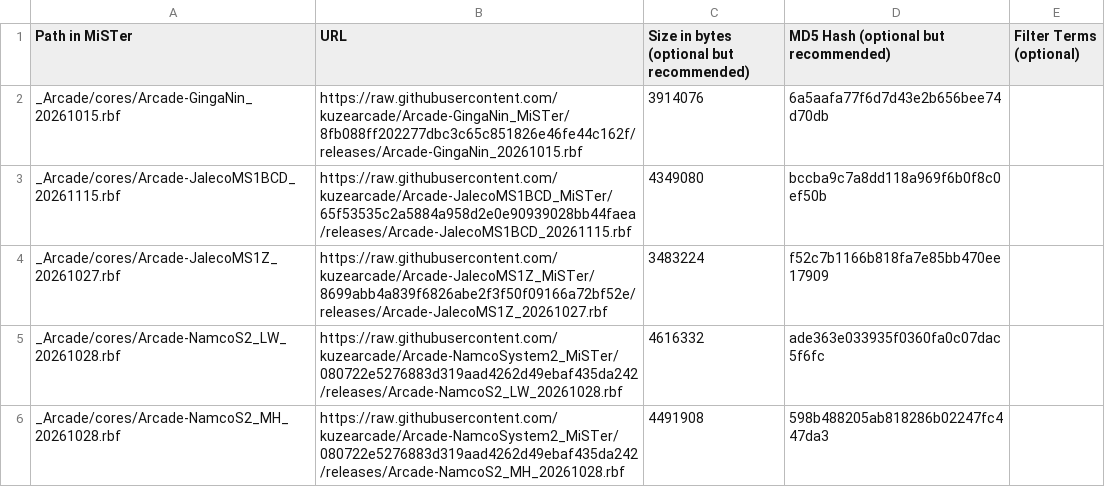
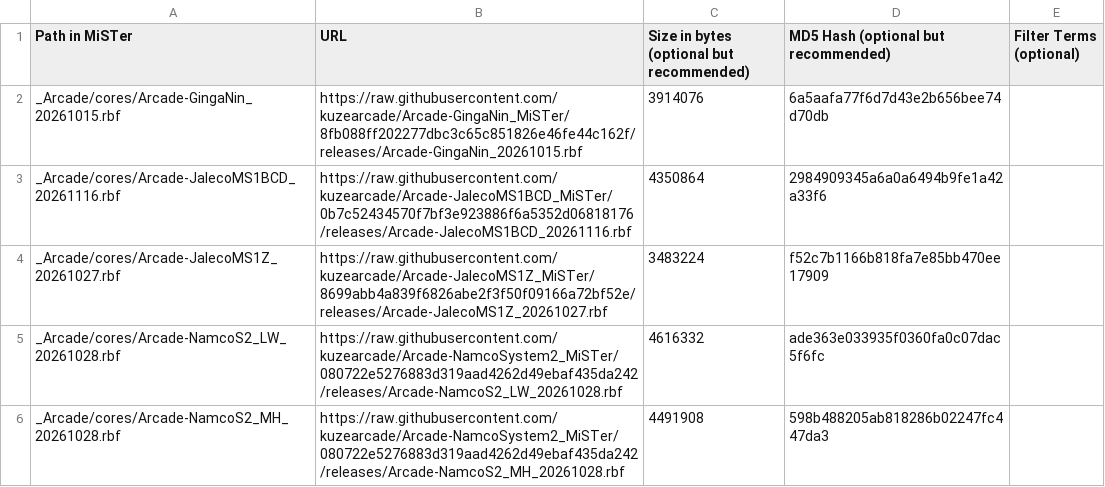
Before and after one commit to kuzearcade/kuzecores, a CSV file: external_files.csv, drawn as a sheet; only a part is shown; removed rows and columns are numbered as before the commit, all else as after; the diff names each change by its address in the sheet, - before the commit and + after, or states it on an @@ line.

```diff
--- a/external_files.csv
+++ b/external_files.csv
-row 3: _Arcade/cores/Arcade-JalecoMS1BCD_20261115.rbf | https://raw.githubusercontent.com/kuzearcade/Arcade-JalecoMS1BCD_MiSTer/65f53535c2a5884a958d2e0e90939028bb44faea/releases/Arcade-JalecoMS1BCD_20261115.rbf | 4349080 | bccba9c7a8dd118a969f6b0f8c0ef50b
+row 3: _Arcade/cores/Arcade-JalecoMS1BCD_20261116.rbf | https://raw.githubusercontent.com/kuzearcade/Arcade-JalecoMS1BCD_MiSTer/0b7c52434570f7bf3e923886f6a5352d06818176/releases/Arcade-JalecoMS1BCD_20261116.rbf | 4350864 | 2984909345a6a0a6494b9fe1a42a33f6
```
Also changed, not shown: 17 other files.
